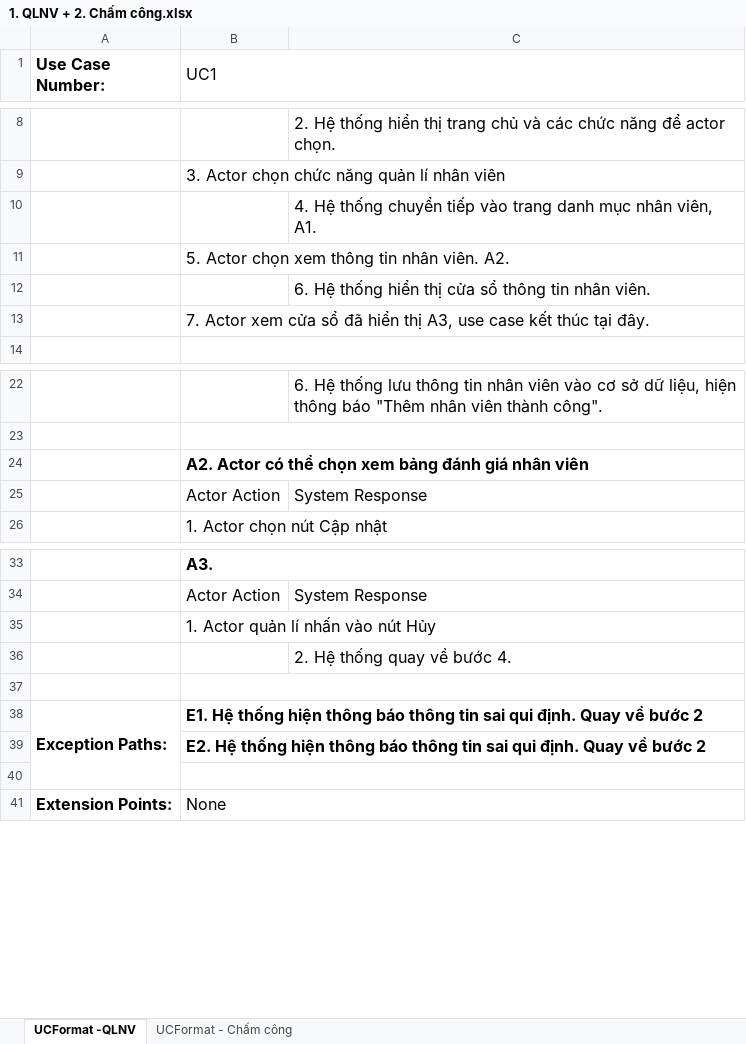
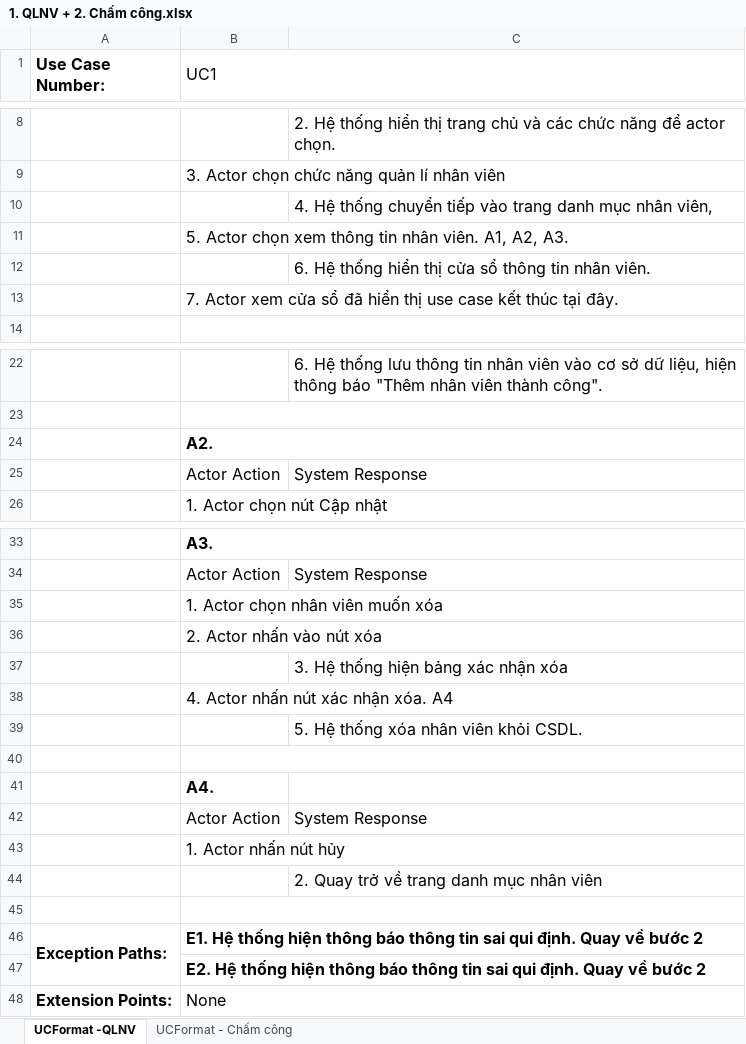
Before and after one commit to CNPM-Team-1/CNPM, an Excel workbook: Phân tích/UseCases/1. QLNV + 2. Chấm công.xlsx, sheet UCFormat -QLNV, drawn as a sheet; only a part is shown, gaps mark what is left out; values as stored, in another font and other column widths than the file's, no borders; charts and pictures not drawn; removed rows and columns are numbered as before the commit, all else as after; the diff names each change by its address in the sheet, - before the commit and + after, or states it on an @@ line.

```diff
--- a/Phân tích/UseCases/1. QLNV + 2. Chấm công.xlsx (sheet UCFormat -QLNV)
+++ b/Phân tích/UseCases/1. QLNV + 2. Chấm công.xlsx (sheet UCFormat -QLNV)
-C10: …nhân viên, A1.
+C10: …nhân viên,
-B11 (UC1): …nhân viên. A2.
+B11 (UC1): …nhân viên. A1, A2, A3.
-B13 (UC1): …hiển thị A3, use case…
+B13 (UC1): …hiển thị use case…
-B24 (UC1): A2. Actor có thể chọn xem bảng đánh giá nhân viên
+B24 (UC1): A2.
-B35 (UC1): 1. Actor quản lí nhấn vào nút Hủy
+B35 (UC1): 1. Actor chọn nhân viên muốn xóa
+row 36:  | 2. Actor nhấn vào nút xóa
-C37: 2. Hệ thống quay về bước 4.
+C37: 3. Hệ thống hiện bảng xác nhận xóa
+row 38:  | 4. Actor nhấn nút xác nhận xóa. A4
+row 39:  |  | 5. Hệ thống xóa nhân viên khỏi CSDL.
+row 40: (empty)
+row 41:  | A4.
+row 42:  | Actor Action | System Response
+row 43:  | 1. Actor nhấn nút hủy
+row 44:  |  | 2. Quay trở về trang danh mục nhân viên
-row 40: (empty)
```
Also changed, not shown: charts or pictures, Phân tích/UseCases/5. Tìm kiếm.xlsx, Phân tích/UseCases/6. Quản lí kho.xlsx, 4 other files.
